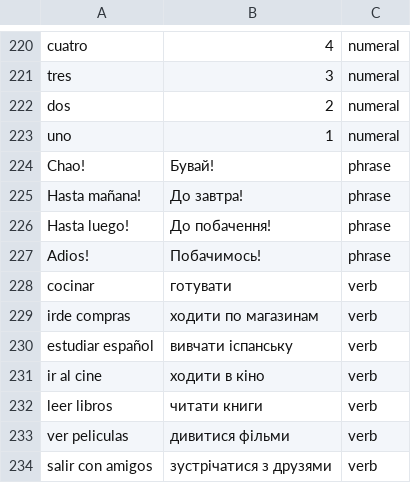
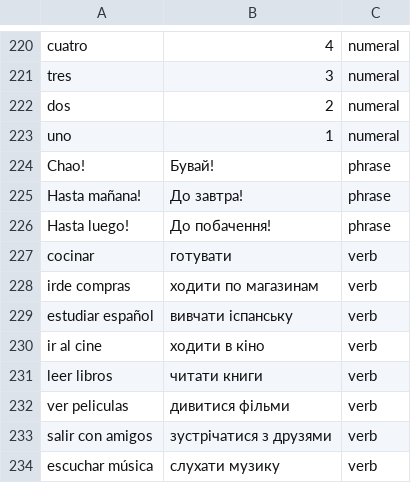
Before and after one commit to Alexander778/spanishquiz, a CSV file: words.csv, drawn as a sheet; only a part is shown, gaps mark what is left out; the shorter side is filled out with more unchanged rows.

Commit message:
Update words

```diff
--- a/words.csv
+++ b/words.csv
@@ -226,3 +226,2 @@ Hasta mañana!,До завтра!,phrase
 Hasta luego!,До побачення!,phrase
-Adios!,Побачимось!,phrase
 cocinar,готувати,verb
```
Also changed, not shown: 1 other file.
